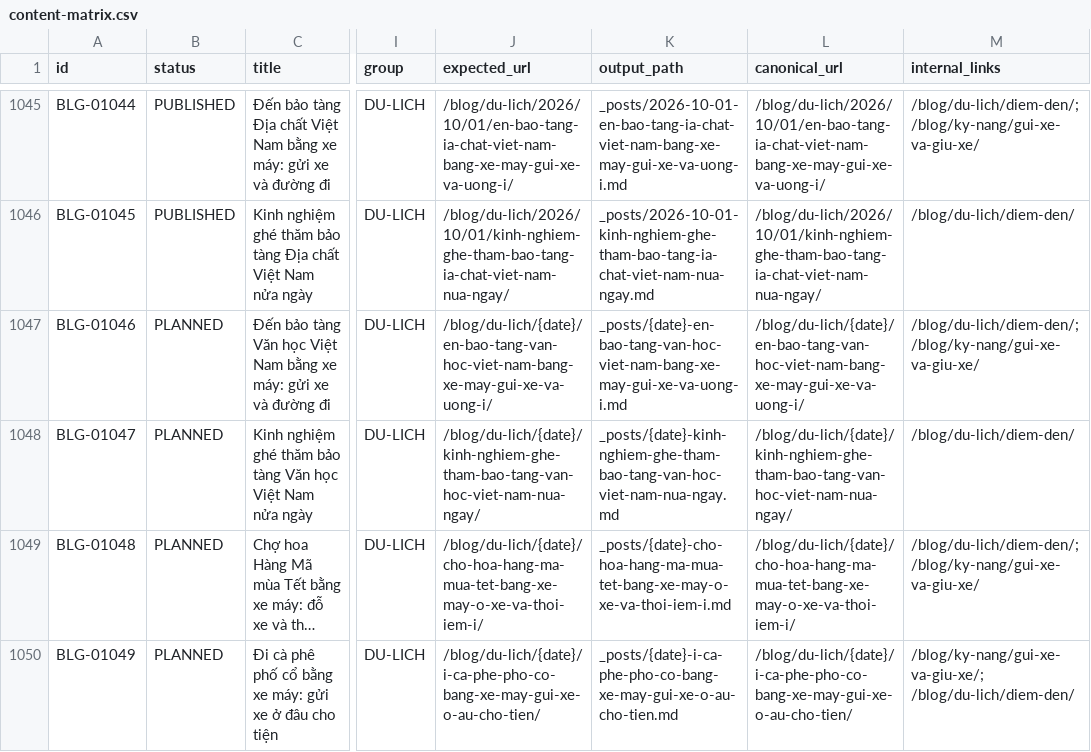
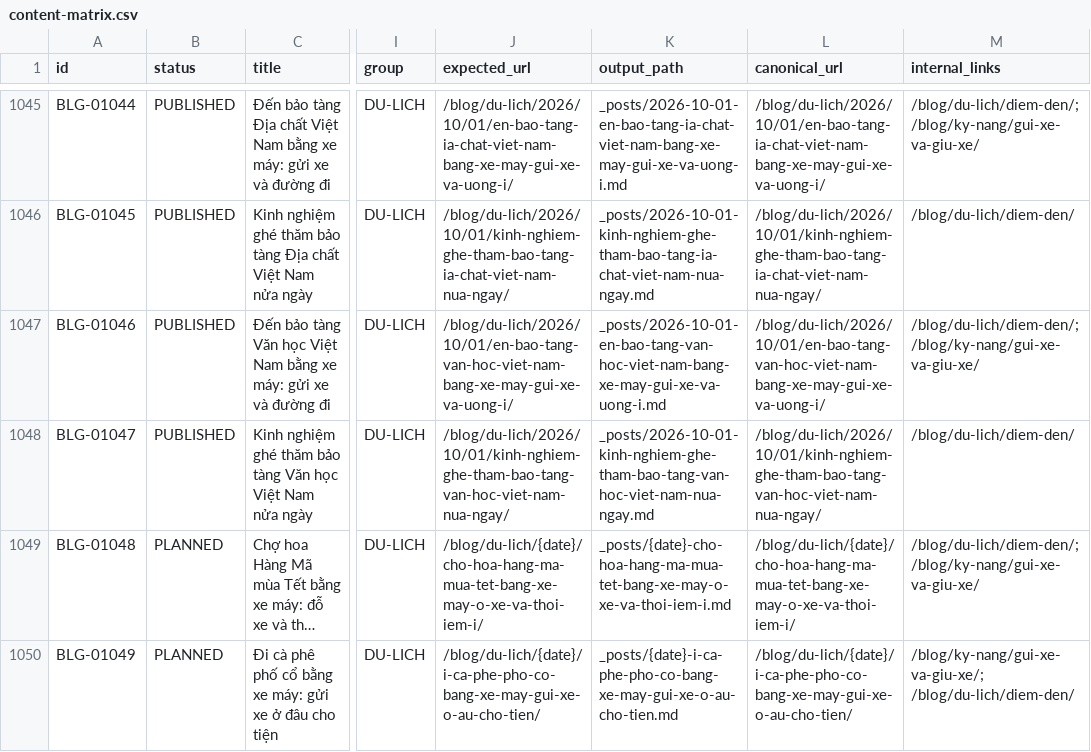
Before and after one commit to thuexemayhanoi/blog, a CSV file: data/content-matrix.csv, drawn as a sheet; only a part is shown, gaps mark what is left out; long unchanged cells end in …; the diff names each change by its address in the sheet, - before the commit and + after, or states it on an @@ line.

```diff
--- a/data/content-matrix.csv
+++ b/data/content-matrix.csv
-B1047:B1048 (status): PLANNED
+B1047:B1048 (status): PUBLISHED
-J1047 (expected_url): /blog/du-lich/{date}/en-bao-tang-van-hoc-viet-nam-bang-xe-may-gui-xe-va-uong-i/
+J1047 (expected_url): /blog/du-lich/2026/10/01/en-bao-tang-van-hoc-viet-nam-bang-xe-may-gui-xe-va-uong-i/
-K1047 (output_path): _posts/{date}-en-bao-tang-van-hoc-viet-nam-bang-xe-may-gui-xe-va-uong-i.md
+K1047 (output_path): _posts/2026-10-01-en-bao-tang-van-hoc-viet-nam-bang-xe-may-gui-xe-va-uong-i.md
-L1047 (canonical_url): /blog/du-lich/{date}/en-bao-tang-van-hoc-viet-nam-bang-xe-may-gui-xe-va-uong-i/
+L1047 (canonical_url): /blog/du-lich/2026/10/01/en-bao-tang-van-hoc-viet-nam-bang-xe-may-gui-xe-va-uong-i/
-J1048 (expected_url): /blog/du-lich/{date}/kinh-nghiem-ghe-tham-bao-tang-van-hoc-viet-nam-nua-ngay/
+J1048 (expected_url): /blog/du-lich/2026/10/01/kinh-nghiem-ghe-tham-bao-tang-van-hoc-viet-nam-nua-ngay/
-K1048 (output_path): _posts/{date}-kinh-nghiem-ghe-tham-bao-tang-van-hoc-viet-nam-nua-ngay.md
+K1048 (output_path): _posts/2026-10-01-kinh-nghiem-ghe-tham-bao-tang-van-hoc-viet-nam-nua-ngay.md
-L1048 (canonical_url): /blog/du-lich/{date}/kinh-nghiem-ghe-tham-bao-tang-van-hoc-viet-nam-nua-ngay/
+L1048 (canonical_url): /blog/du-lich/2026/10/01/kinh-nghiem-ghe-tham-bao-tang-van-hoc-viet-nam-nua-ngay/
```
Also changed, not shown: 14 other files.
